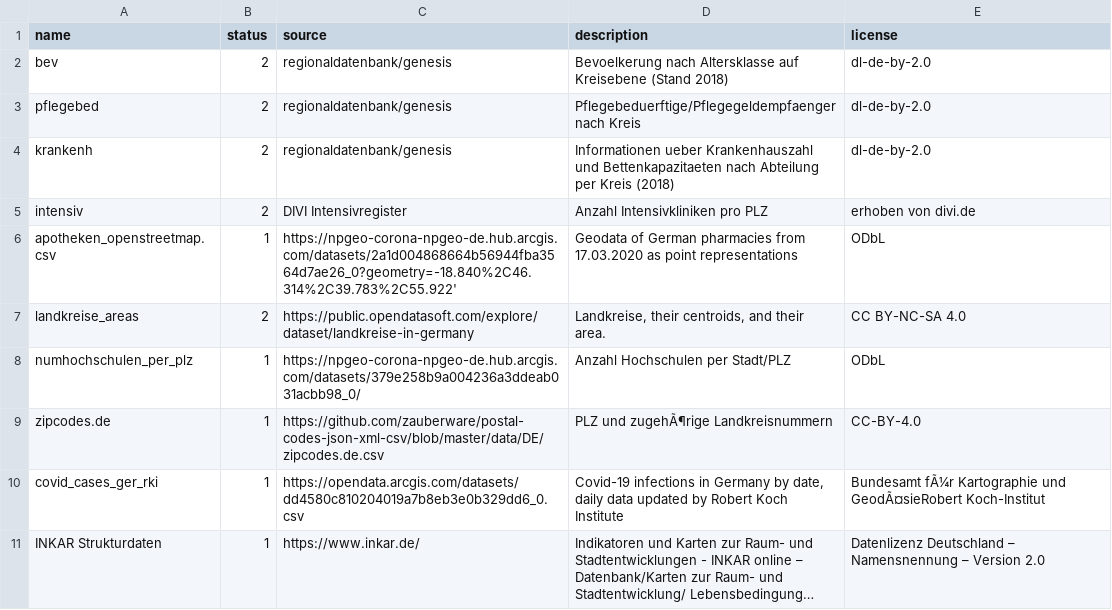
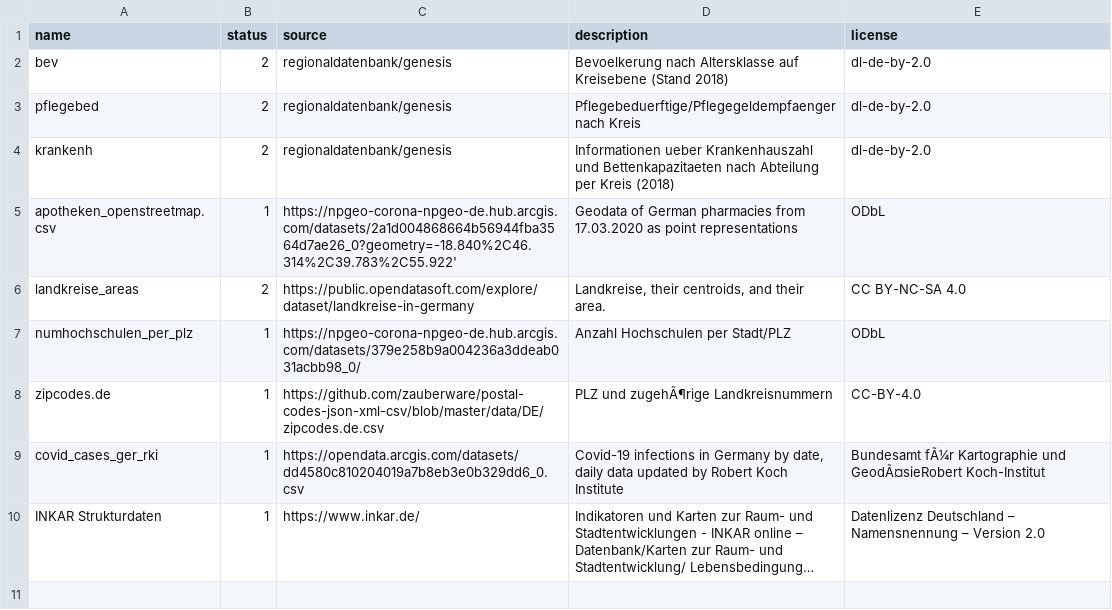
Before and after one commit to davidraoulmaas/coronadb, a CSV file: data/overview_of_datasets.csv, drawn as a sheet; long unchanged cells end in …; the diff names each change by its address in the sheet, - before the commit and + after, or states it on an @@ line.

```diff
--- a/data/overview_of_datasets.csv
+++ b/data/overview_of_datasets.csv
-row 5: intensiv | 2 | DIVI Intensivregister | Anzahl Intensivkliniken pro PLZ | erhoben von divi.de
```
